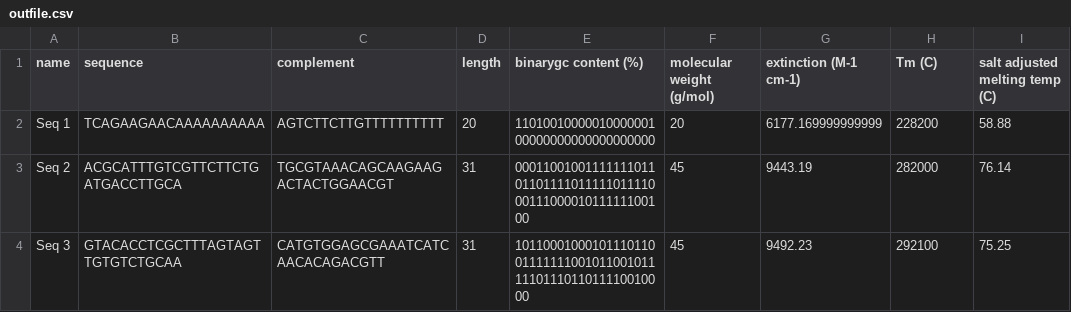
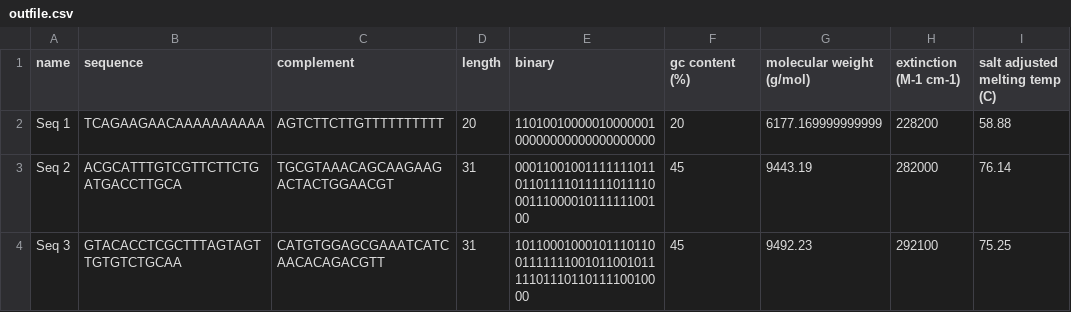
Before and after one commit to mchirib1/DNA-Oligo-Analysis, a CSV file: outfile.csv, drawn as a sheet; only a part is shown; the diff names each change by its address in the sheet, - before the commit and + after, or states it on an @@ line.

```diff
--- a/outfile.csv
+++ b/outfile.csv
-E1: binarygc content (%)
+E1: binary
-F1: molecular weight (g/mol)
+F1: gc content (%)
-G1: extinction (M-1 cm-1)
+G1: molecular weight (g/mol)
-H1: Tm (C)
+H1: extinction (M-1 cm-1)
```
Also changed, not shown: 1 other file.
